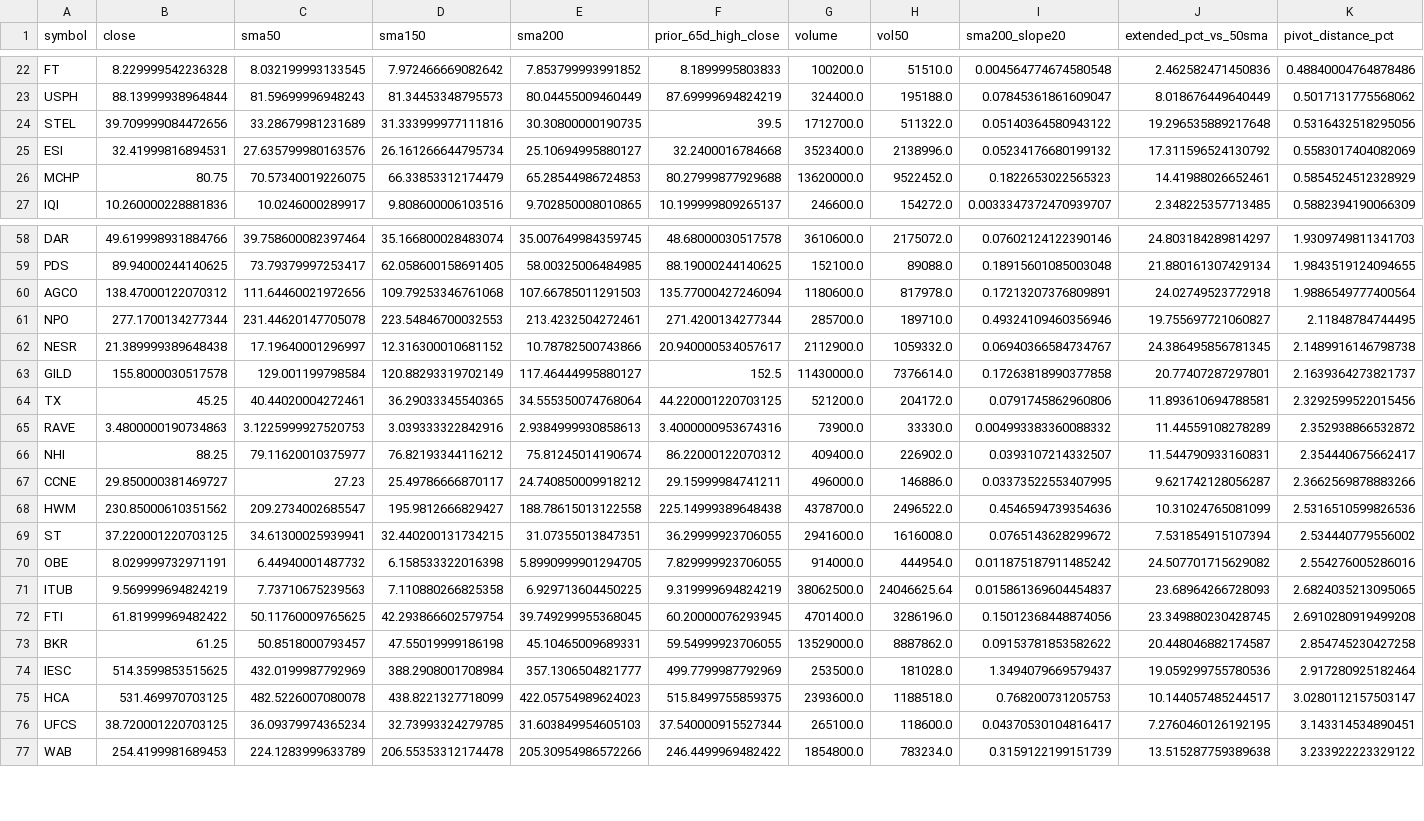
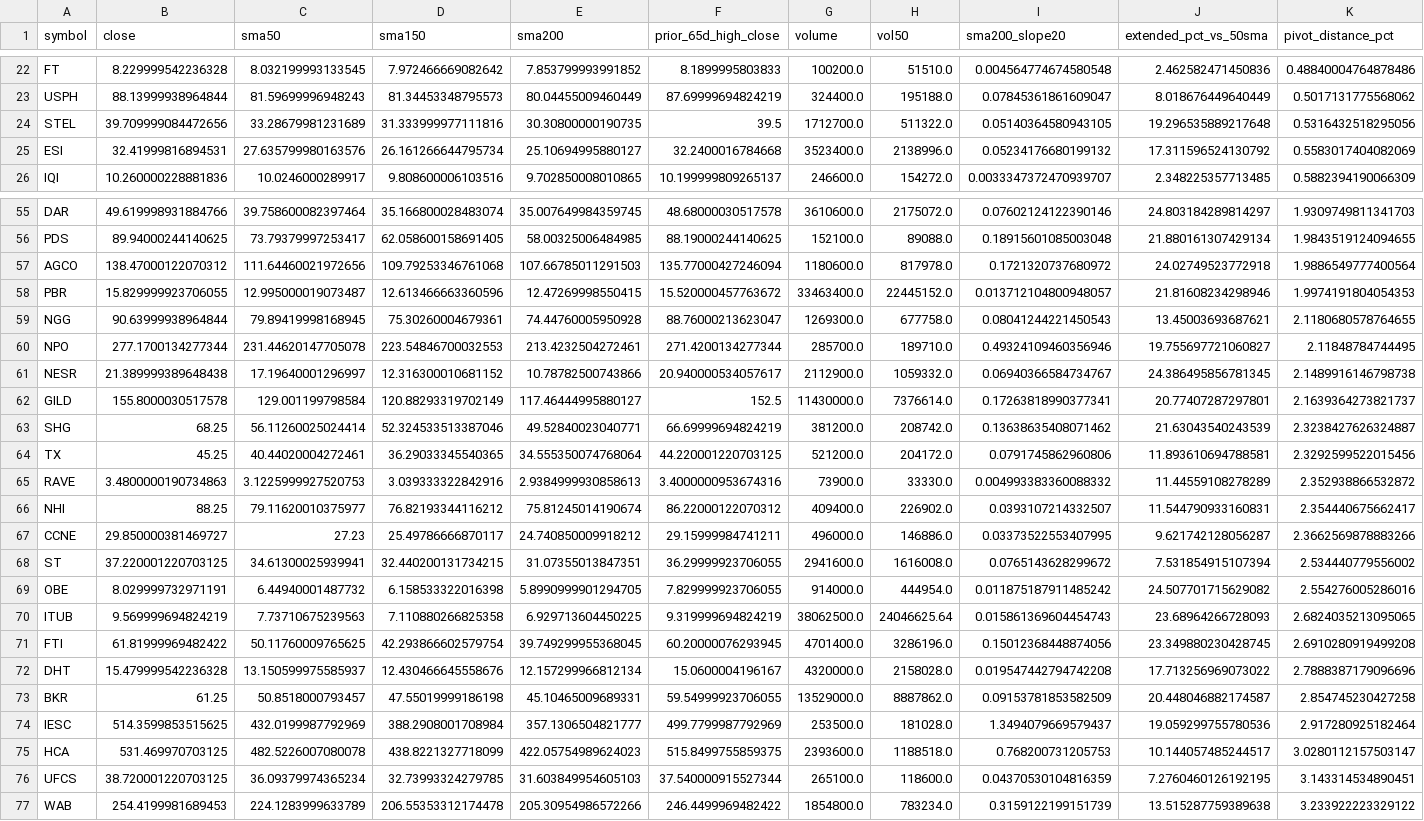
Before and after one commit to StockGem26/my-screener-site, a CSV file: docs/stage2_candidates.csv, drawn as a sheet; only a part is shown, gaps mark what is left out; the diff covers the shown part only.

```diff
--- a/docs/stage2_candidates.csv
+++ b/docs/stage2_candidates.csv
@@ -23,5 +23,4 @@ FT,8.229999542236328,8.032199993133545,7.972466669082642,7.853799993991852,8.189
 USPH,88.13999938964844,81.59699996948243,81.34453348795573,80.04455009460449,87.69999694824219,324400.0,195188.0,0.07845361861609047,8.018676449640449,0.5017131775568062
-STEL,39.709999084472656,33.28679981231689,31.333999977111816,30.30800000190735,39.5,1712700.0,511322.0,0.05140364580943122,19.296535889217648,0.5316432518295056
+STEL,39.709999084472656,33.28679981231689,31.333999977111816,30.30800000190735,39.5,1712700.0,511322.0,0.05140364580943105,19.296535889217648,0.5316432518295056
 ESI,32.41999816894531,27.635799980163576,26.161266644795734,25.10694995880127,32.2400016784668,3523400.0,2138996.0,0.05234176680199132,17.311596524130792,0.5583017404082069
-MCHP,80.75,70.57340019226075,66.33853312174479,65.28544986724853,80.27999877929688,13620000.0,9522452.0,0.1822653022565323,14.41988026652461,0.5854524512328929
 IQI,10.260000228881836,10.0246000289917,9.808600006103516,9.702850008010865,10.199999809265137,246600.0,154272.0,0.0033347372470939707,2.348225357713485,0.5882394190066309
@@ -59,6 +56,9 @@ DAR,49.619998931884766,39.758600082397464,35.166800028483074,35.007649984359745,
 PDS,89.94000244140625,73.79379997253417,62.058600158691405,58.00325006484985,88.19000244140625,152100.0,89088.0,0.18915601085003048,21.880161307429134,1.9843519124094655
-AGCO,138.47000122070312,111.64460021972656,109.79253346761068,107.66785011291503,135.77000427246094,1180600.0,817978.0,0.17213207376809891,24.02749523772918,1.9886549777400564
+AGCO,138.47000122070312,111.64460021972656,109.79253346761068,107.66785011291503,135.77000427246094,1180600.0,817978.0,0.1721320737680972,24.02749523772918,1.9886549777400564
+PBR,15.829999923706055,12.995000019073487,12.613466663360596,12.47269998550415,15.520000457763672,33463400.0,22445152.0,0.013712104800948057,21.81608234298946,1.9974191804054353
+NGG,90.63999938964844,79.89419998168945,75.30260004679361,74.44760005950928,88.76000213623047,1269300.0,677758.0,0.08041244221450543,13.45003693687621,2.1180680578764655
 NPO,277.1700134277344,231.44620147705078,223.54846700032553,213.4232504272461,271.4200134277344,285700.0,189710.0,0.49324109460356946,19.755697721060827,2.11848784744495
 NESR,21.389999389648438,17.19640001296997,12.316300010681152,10.78782500743866,20.940000534057617,2112900.0,1059332.0,0.06940366584734767,24.386495856781345,2.1489916146798738
-GILD,155.8000030517578,129.001199798584,120.88293319702149,117.46444995880127,152.5,11430000.0,7376614.0,0.17263818990377858,20.77407287297801,2.1639364273821737
+GILD,155.8000030517578,129.001199798584,120.88293319702149,117.46444995880127,152.5,11430000.0,7376614.0,0.17263818990377341,20.77407287297801,2.1639364273821737
+SHG,68.25,56.11260025024414,52.324533513387046,49.52840023040771,66.69999694824219,381200.0,208742.0,0.13638635408071462,21.63043540243539,2.3238427626324887
 TX,45.25,40.44020004272461,36.29033345540365,34.555350074768064,44.220001220703125,521200.0,204172.0,0.0791745862960806,11.893610694788581,2.3292599522015456
@@ -67,11 +67,11 @@ NHI,88.25,79.11620010375977,76.82193344116212,75.81245014190674,86.2200012207031
 CCNE,29.850000381469727,27.23,25.49786666870117,24.740850009918212,29.15999984741211,496000.0,146886.0,0.03373522553407995,9.621742128056287,2.3662569878883266
-HWM,230.85000610351562,209.2734002685547,195.9812666829427,188.78615013122558,225.14999389648438,4378700.0,2496522.0,0.4546594739354636,10.31024765081099,2.5316510599826536
 ST,37.220001220703125,34.61300025939941,32.440200131734215,31.07355013847351,36.29999923706055,2941600.0,1616008.0,0.0765143628299672,7.531854915107394,2.534440779556002
 OBE,8.029999732971191,6.44940001487732,6.158533322016398,5.8990999901294705,7.829999923706055,914000.0,444954.0,0.011875187911485242,24.507701715629082,2.554276005286016
-ITUB,9.569999694824219,7.73710675239563,7.110880266825358,6.929713604450225,9.319999694824219,38062500.0,24046625.64,0.015861369604454837,23.68964266728093,2.6824035213095065
+ITUB,9.569999694824219,7.73710675239563,7.110880266825358,6.929713604450225,9.319999694824219,38062500.0,24046625.64,0.015861369604454743,23.68964266728093,2.6824035213095065
 FTI,61.81999969482422,50.11760009765625,42.293866602579754,39.749299955368045,60.20000076293945,4701400.0,3286196.0,0.15012368448874056,23.349880230428745,2.6910280919499208
-BKR,61.25,50.8518000793457,47.55019999186198,45.10465009689331,59.54999923706055,13529000.0,8887862.0,0.09153781853582622,20.448046882174587,2.854745230427258
+DHT,15.479999542236328,13.150599975585937,12.430466645558676,12.157299966812134,15.0600004196167,4320000.0,2158028.0,0.019547442794742208,17.713256969073022,2.7888387179096696
+BKR,61.25,50.8518000793457,47.55019999186198,45.10465009689331,59.54999923706055,13529000.0,8887862.0,0.09153781853582509,20.448046882174587,2.854745230427258
 IESC,514.3599853515625,432.0199987792969,388.2908001708984,357.1306504821777,499.7799987792969,253500.0,181028.0,1.3494079669579437,19.059299755780536,2.917280925182464
 HCA,531.469970703125,482.5226007080078,438.8221327718099,422.05754989624023,515.8499755859375,2393600.0,1188518.0,0.768200731205753,10.144057485244517,3.0280112157503147
-UFCS,38.720001220703125,36.09379974365234,32.73993324279785,31.603849954605103,37.540000915527344,265100.0,118600.0,0.04370530104816417,7.2760460126192195,3.143314534890451
+UFCS,38.720001220703125,36.09379974365234,32.73993324279785,31.603849954605103,37.540000915527344,265100.0,118600.0,0.04370530104816359,7.2760460126192195,3.143314534890451
 WAB,254.4199981689453,224.1283999633789,206.55353312174478,205.30954986572266,246.4499969482422,1854800.0,783234.0,0.3159122199151739,13.515287759389638,3.233922223329122
```
Also changed, not shown: 6 added rows, 5 removed rows and 5 edited cells elsewhere in this file, docs/history/picks.csv, 2 other files.
